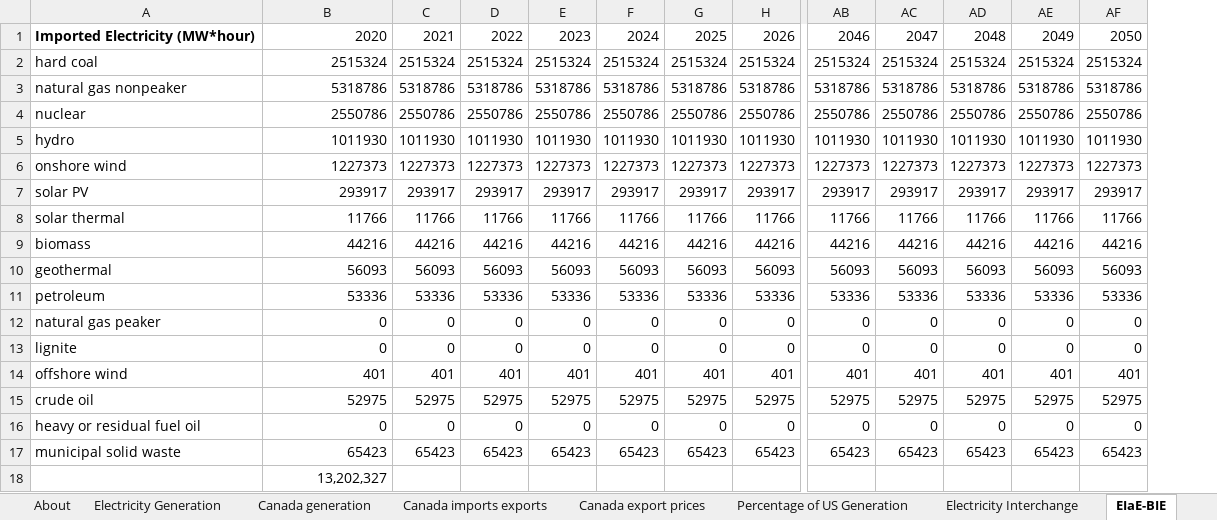
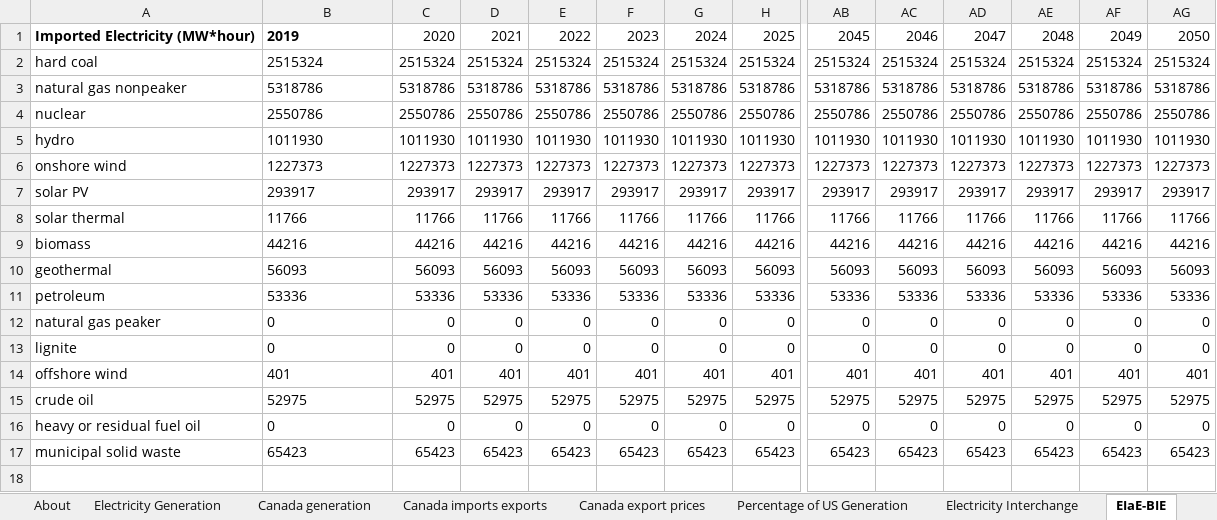
Before and after one commit to EnergyInnovation/eps-canada, an Excel workbook: InputData/elec/EIaE/Elec Imports and Exports.xlsx, sheet EIaE-BIE, drawn as a sheet; only a part is shown, gaps mark what is left out; values as stored, in another font and other column widths than the file's, no borders; removed rows and columns are numbered as before the commit, all else as after; rows hold the shown columns only; the diff names each change by its address in the sheet, - before the commit and + after, or states it on an @@ line.

```diff
--- a/InputData/elec/EIaE/Elec Imports and Exports.xlsx (sheet EIaE-BIE)
+++ b/InputData/elec/EIaE/Elec Imports and Exports.xlsx (sheet EIaE-BIE)
+column AG, rows 2-17: 2515324 | 5318786 | 2550786 | 1011930 | 1227373 | 293917 | 11766 | 44216 | 56093 | 53336 | 0 | 0 | 401 | 52975 | 0 | 65423
-row 1: Imported Electricity (MW*hour) | 2020 | 2021 | 2022 | 2023 | 2024 | 2025 | 2026 | 2046 | 2047 | 2048 | 2049 | 2050
+row 1: Imported Electricity (MW*hour) | 2019 | 2020 | 2021 | 2022 | 2023 | 2024 | 2025 | 2045 | 2046 | 2047 | 2048 | 2049 | 2050
-B2:B17 alignment: right
+B2:B17 alignment: left
-row 18:  | 13,202,327
```
Also changed, not shown: formulas that keep their value, InputData/elec/BPHC/BAU Pumped Hydro Cap.xlsx, InputData/elec/GBSC/Grid Battery Storage Capacities.xlsx, 12 other files.
